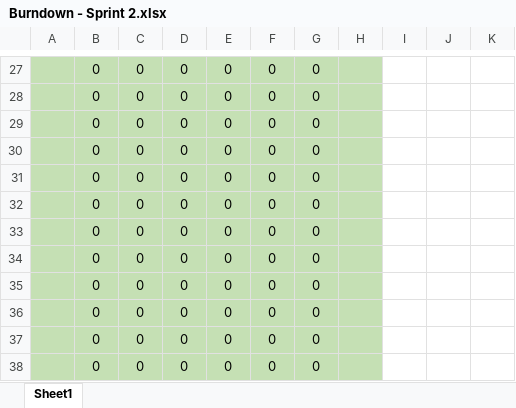
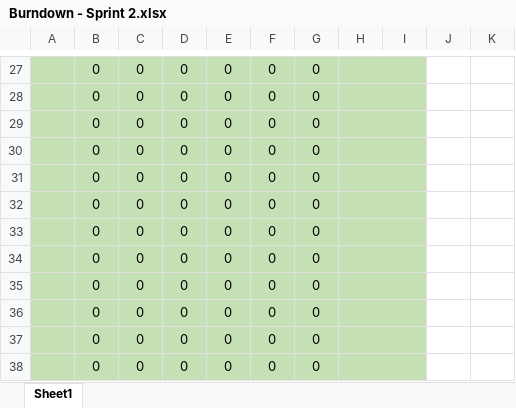
Before and after one commit to DevJUK/SWEG-MT-Project-PT2, an Excel workbook: Documents/Agile Documents/Burndown Charts/Burndown - Sprint 2.xlsx, sheet Sheet1, drawn as a sheet; only a part is shown, gaps mark what is left out; values as stored, in another font and other column widths than the file's, no borders; charts and pictures not drawn; the diff covers the shown part only; the diff names each change by its address in the sheet, - before the commit and + after, or states it on an @@ line.

```diff
--- a/Documents/Agile Documents/Burndown Charts/Burndown - Sprint 2.xlsx (sheet Sheet1)
+++ b/Documents/Agile Documents/Burndown Charts/Burndown - Sprint 2.xlsx (sheet Sheet1)
+H27:I27 merged
-I27:I38 fill: none
+I27:I38 fill: #C5E0B4
+H28:I28 merged
+H29:I29 merged
+H30:I30 merged
+H31:I31 merged
+H32:I32 merged
+H33:I33 merged
+H34:I34 merged
+H35:I35 merged
+H36:I36 merged
+H37:I37 merged
+H38:I38 merged
```
Also changed, not shown: 13 edited cells, cell formats and merged cells elsewhere in this sheet, charts or pictures, Documents/Agile Documents/Burndown Charts/Burndown - Sprint 1.xlsx, Documents/Agile Documents/Sprint Plan & Retorspective.xlsx, 4 other files.
